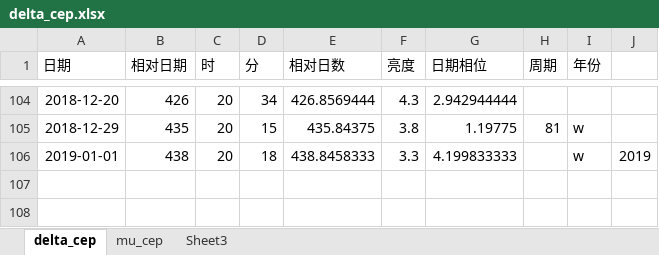
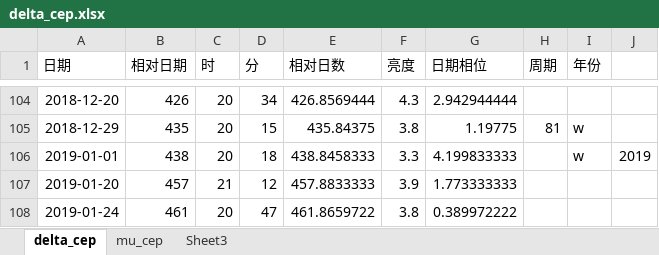
Before and after one commit to rottenweed/calc, an Excel workbook: delta_cep/delta_cep.xlsx, sheet delta_cep, drawn as a sheet; only a part is shown, gaps mark what is left out; values as stored, in another font and other column widths than the file's, no borders; charts and pictures not drawn; the diff names each change by its address in the sheet, - before the commit and + after, or states it on an @@ line.

Commit message:
Add Vstar data of Delta Cep

```diff
--- a/delta_cep/delta_cep.xlsx (sheet delta_cep)
+++ b/delta_cep/delta_cep.xlsx (sheet delta_cep)
+row 107: 2019-01-20 | 457 | 21 | 12 | 457.8833333 | 3.9 | 1.773333333
+row 108: 2019-01-24 | 461 | 20 | 47 | 461.8659722 | 3.8 | 0.389972222
```
Also changed, not shown: charts or pictures.
